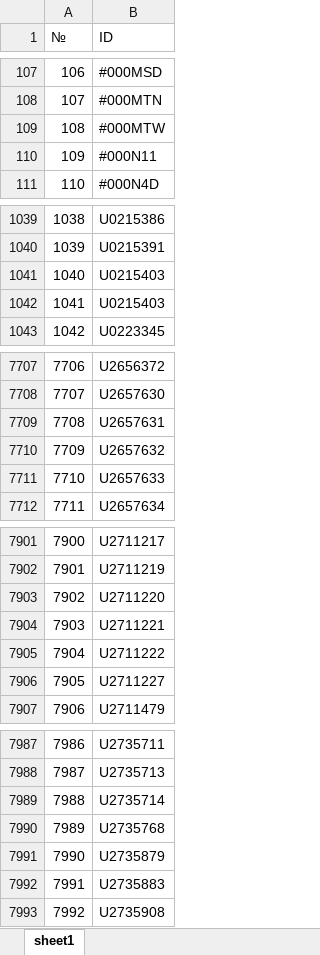
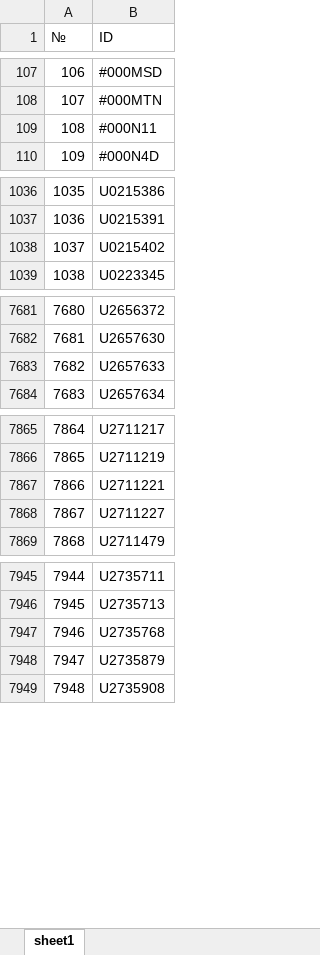
Before and after one commit to smtishkar/Academy_bot-production-, an Excel workbook: lms_id.xlsx, sheet sheet1, drawn as a sheet; only a part is shown, gaps mark what is left out; values as stored, in another font and other column widths than the file's, no borders; removed rows and columns are numbered as before the commit, all else as after; the diff covers the shown part only; the diff names each change by its address in the sheet, - before the commit and + after, or states it on an @@ line.

```diff
--- a/lms_id.xlsx (sheet sheet1)
+++ b/lms_id.xlsx (sheet sheet1)
-row 109: 108 | #000MTW
@@ column A (№) renumbered between rows 109 and 8588 @@
-B1038 (ID): U0215403
+B1038 (ID): U0215402
-row 1042: 1041 | U0215403
-row 7709: 7708 | U2657631
-row 7710: 7709 | U2657632
-row 7903: 7902 | U2711220
-row 7905: 7904 | U2711222
-row 7989: 7988 | U2735714
-row 7992: 7991 | U2735883
```
Also changed, not shown: 69 added rows and 46 removed rows elsewhere in this sheet, 2 other files.
